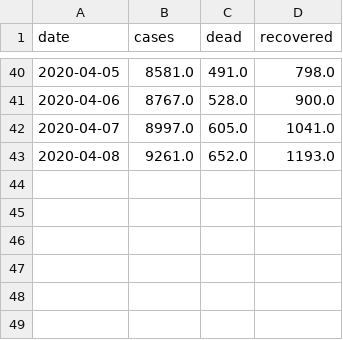
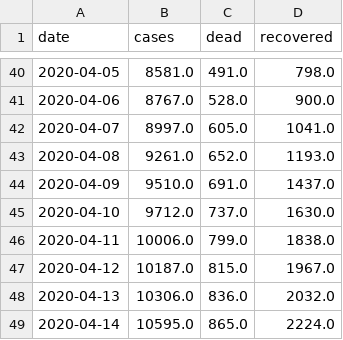
Before and after one commit to sir-spd/sir-covid-19-andalusia, a CSV file: data/generated-total.csv, drawn as a sheet; only a part is shown, gaps mark what is left out; the diff names each change by its address in the sheet, - before the commit and + after, or states it on an @@ line.

```diff
--- a/data/generated-total.csv
+++ b/data/generated-total.csv
+row 44: 2020-04-09 | 9510.0 | 691.0 | 1437.0
+row 45: 2020-04-10 | 9712.0 | 737.0 | 1630.0
+row 46: 2020-04-11 | 10006.0 | 799.0 | 1838.0
+row 47: 2020-04-12 | 10187.0 | 815.0 | 1967.0
+row 48: 2020-04-13 | 10306.0 | 836.0 | 2032.0
+row 49: 2020-04-14 | 10595.0 | 865.0 | 2224.0
```
Also changed, not shown: data/generated-cases.csv, data/generated-sir.csv, 11 other files.
